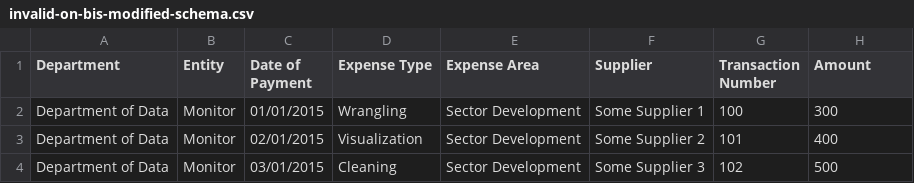
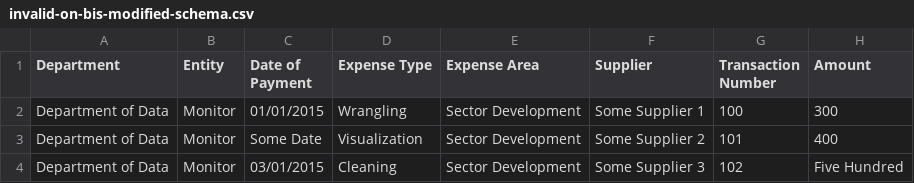
Before and after one commit to frictionlessdata/goodtables-web, a CSV file: examples/invalid-on-bis-modified-schema.csv, drawn as a sheet.

```diff
--- a/examples/invalid-on-bis-modified-schema.csv
+++ b/examples/invalid-on-bis-modified-schema.csv
@@ -2,3 +2,3 @@ Department,Entity,Date of Payment,Expense Type,Expense Area,Supplier,Transaction
 Department of Data,Monitor,01/01/2015,Wrangling,Sector Development,Some Supplier 1,100,300
-Department of Data,Monitor,02/01/2015,Visualization,Sector Development,Some Supplier 2,101,400
-Department of Data,Monitor,03/01/2015,Cleaning,Sector Development,Some Supplier 3,102,500
+Department of Data,Monitor,Some Date,Visualization,Sector Development,Some Supplier 2,101,400
+Department of Data,Monitor,03/01/2015,Cleaning,Sector Development,Some Supplier 3,102,Five Hundred
```
Also changed, not shown: examples/invalid-on-structure.csv.
